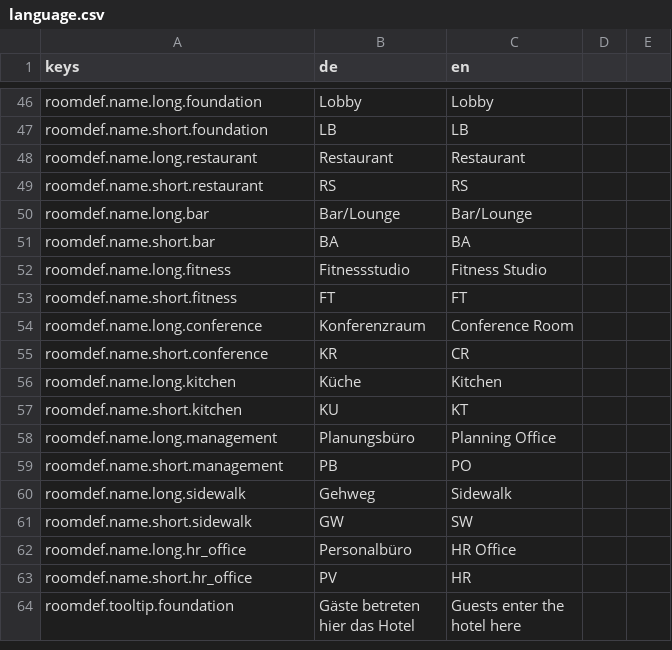
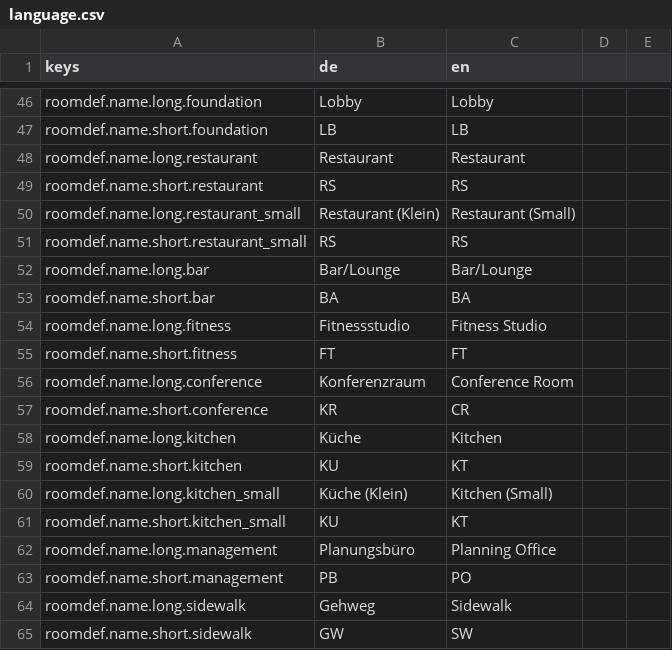
Before and after one commit to pengels24/homasim-godot, a CSV file: translations/language.csv, drawn as a sheet; only a part is shown, gaps mark what is left out; the shorter side is filled out with more unchanged rows.

Commit message:
fix(lang): Missing translations for kitchen_small and restaurant_small added

```diff
--- a/translations/language.csv
+++ b/translations/language.csv
@@ -49,2 +49,4 @@ roomdef.name.long.restaurant,Restaurant,Restaurant
 roomdef.name.short.restaurant,RS,RS
+roomdef.name.long.restaurant_small,Restaurant (Klein),Restaurant (Small)
+roomdef.name.short.restaurant_small,RS,RS
 roomdef.name.long.bar,Bar/Lounge,Bar/Lounge
@@ -57,2 +59,4 @@ roomdef.name.long.kitchen,Küche,Kitchen
 roomdef.name.short.kitchen,KU,KT
+roomdef.name.long.kitchen_small,Küche (Klein),Kitchen (Small)
+roomdef.name.short.kitchen_small,KU,KT
 roomdef.name.long.management,Planungsbüro,Planning Office
```
